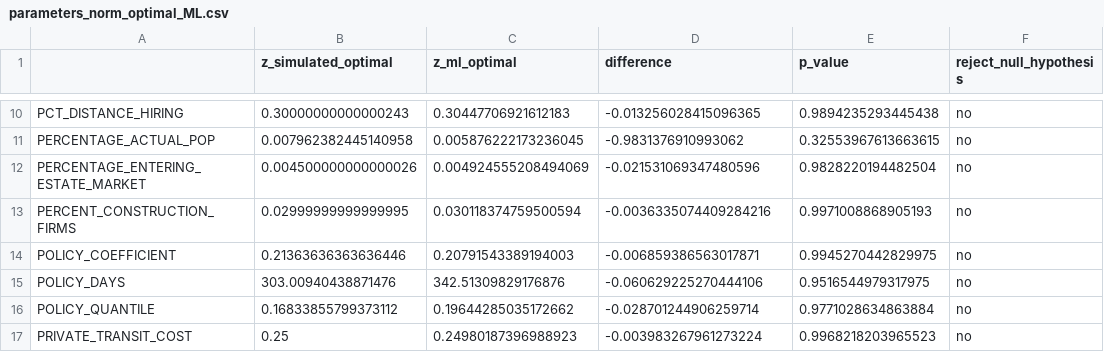
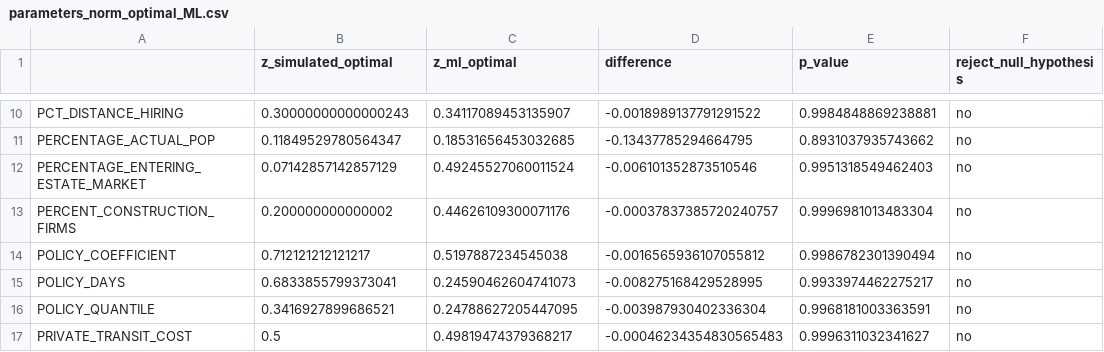
Before and after one commit to BAFurtado/MLsimulatesABMtowardsPolicy_outdated, a CSV file: pre_processed_data/parameters_norm_optimal_ML.csv, drawn as a sheet; only a part is shown, gaps mark what is left out; the diff covers the shown part only; the diff names each change by its address in the sheet, - before the commit and + after, or states it on an @@ line.

```diff
--- a/pre_processed_data/parameters_norm_optimal_ML.csv
+++ b/pre_processed_data/parameters_norm_optimal_ML.csv
-C10 (z_ml_optimal): 0.30447706921612183
+C10 (z_ml_optimal): 0.34117089453135907
-D10 (difference): -0.013256028415096365
+D10 (difference): -0.0018989137791291522
-E10 (p_value): 0.9894235293445438
+E10 (p_value): 0.9984848869238881
-B11 (z_simulated_optimal): 0.007962382445140958
+B11 (z_simulated_optimal): 0.11849529780564347
-C11 (z_ml_optimal): 0.005876222173236045
+C11 (z_ml_optimal): 0.18531656453032685
-D11 (difference): -0.9831376910993062
+D11 (difference): -0.13437785294664795
-E11 (p_value): 0.32553967613663615
+E11 (p_value): 0.8931037935743662
-B12 (z_simulated_optimal): 0.004500000000000026
+B12 (z_simulated_optimal): 0.07142857142857129
-C12 (z_ml_optimal): 0.004924555208494069
+C12 (z_ml_optimal): 0.49245527060011524
-D12 (difference): -0.021531069347480596
+D12 (difference): -0.006101352873510546
-E12 (p_value): 0.9828220194482504
+E12 (p_value): 0.9951318549462403
-B13 (z_simulated_optimal): 0.02999999999999995
+B13 (z_simulated_optimal): 0.200000000000002
-C13 (z_ml_optimal): 0.030118374759500594
+C13 (z_ml_optimal): 0.44626109300071176
-D13 (difference): -0.0036335074409284216
+D13 (difference): -0.00037837385720240757
-E13 (p_value): 0.9971008868905193
+E13 (p_value): 0.9996981013483304
-B14 (z_simulated_optimal): 0.21363636363636446
+B14 (z_simulated_optimal): 0.712121212121217
-C14 (z_ml_optimal): 0.20791543389194003
+C14 (z_ml_optimal): 0.5197887234545038
-D14 (difference): -0.006859386563017871
+D14 (difference): -0.0016565936107055812
-E14 (p_value): 0.9945270442829975
+E14 (p_value): 0.9986782301390494
-B15 (z_simulated_optimal): 303.00940438871476
+B15 (z_simulated_optimal): 0.6833855799373041
-C15 (z_ml_optimal): 342.51309829176876
+C15 (z_ml_optimal): 0.24590462604741073
-D15 (difference): -0.060629225270444106
+D15 (difference): -0.008275168429528995
-E15 (p_value): 0.9516544979317975
+E15 (p_value): 0.9933974462275217
-B16 (z_simulated_optimal): 0.16833855799373112
+B16 (z_simulated_optimal): 0.3416927899686521
-C16 (z_ml_optimal): 0.19644285035172662
+C16 (z_ml_optimal): 0.24788627205447095
-D16 (difference): -0.028701244906259714
+D16 (difference): -0.003987930402336304
-E16 (p_value): 0.9771028634863884
+E16 (p_value): 0.9968181003363591
-B17 (z_simulated_optimal): 0.25
+B17 (z_simulated_optimal): 0.5
-C17 (z_ml_optimal): 0.24980187396988923
+C17 (z_ml_optimal): 0.49819474379368217
-D17 (difference): -0.003983267961273224
+D17 (difference): -0.00046234354830565483
-E17 (p_value): 0.9968218203965523
+E17 (p_value): 0.9996311032341627
```
Also changed, not shown: 59 edited cells elsewhere in this file, pre_processed_data/parameters_norm_optimal.csv, 3 other files.
